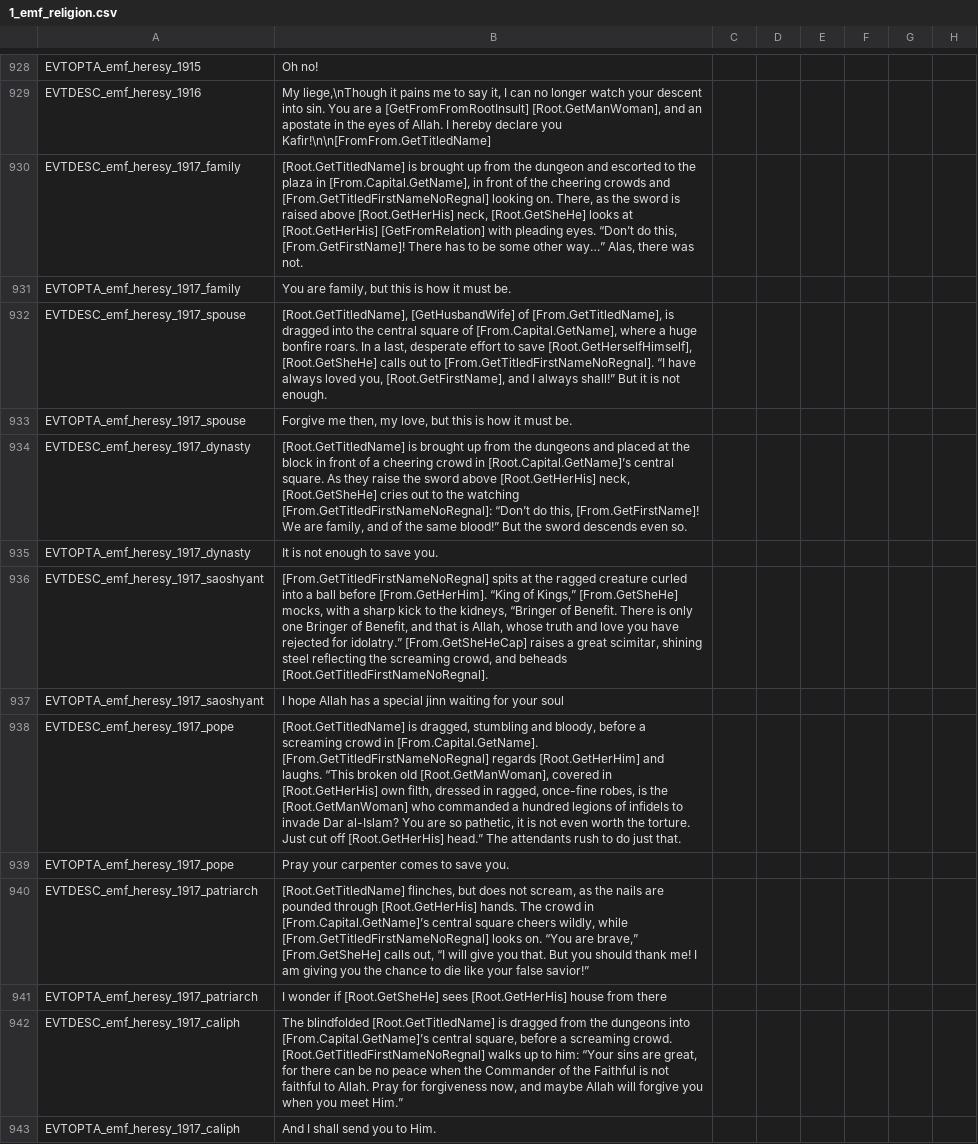
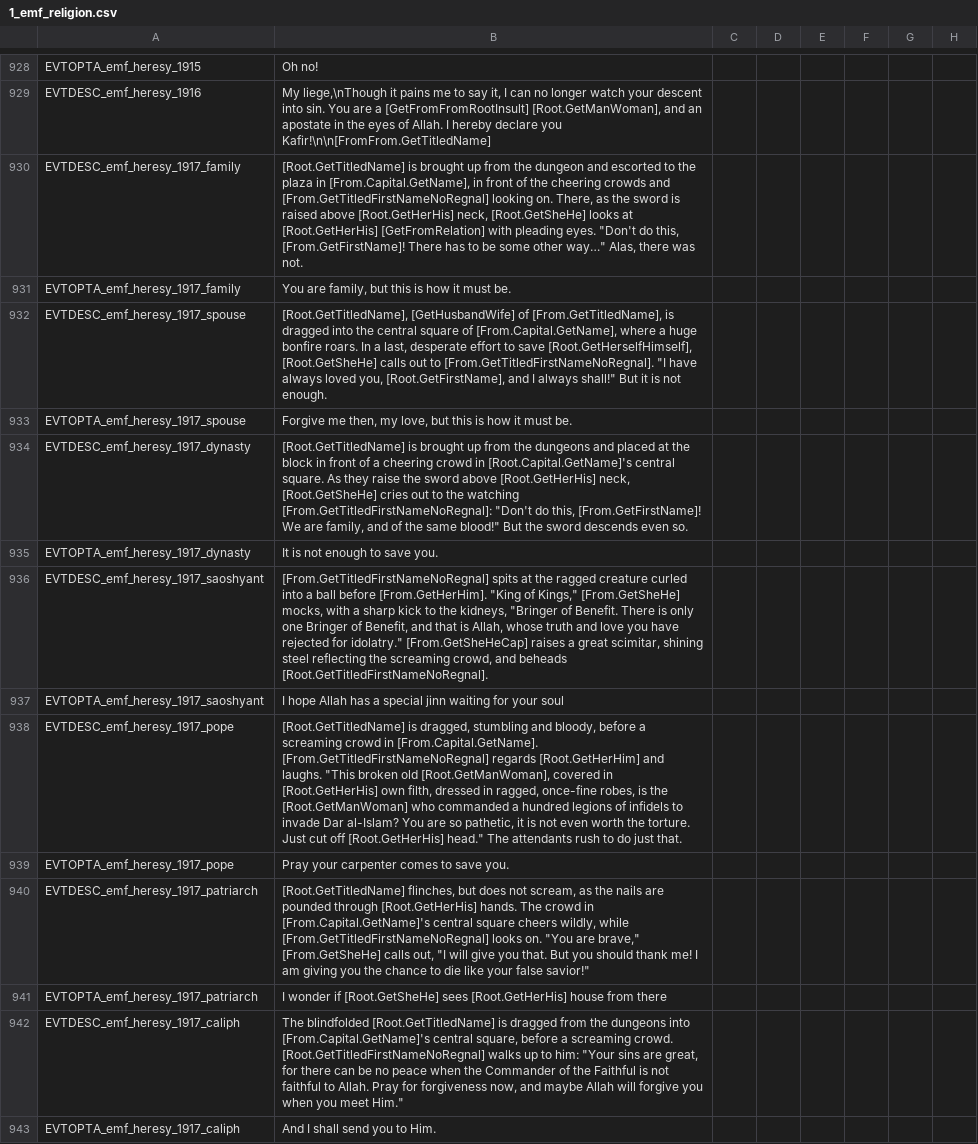
Before and after one commit to escalonn/sed2, a CSV file: build/SED2/localisation/1_emf_religion.csv, drawn as a sheet; only a part is shown, gaps mark what is left out; the diff covers the shown part only; the diff names each change by its address in the sheet, - before the commit and + after, or states it on an @@ line.

```diff
--- a/build/SED2/localisation/1_emf_religion.csv
+++ b/build/SED2/localisation/1_emf_religion.csv
-B930: …pleading eyes. “Don’t do this, [From.GetFirstName]! There has to be some other way…” Alas, there…
+B930: …pleading eyes. "Don't do this, [From.GetFirstName]! There has to be some other way…" Alas, there…
-B932: …to [From.GetTitledFirstNameNoRegnal]. “I have always loved you, [Root.GetFirstName], and I always shall!” But it…
+B932: …to [From.GetTitledFirstNameNoRegnal]. "I have always loved you, [Root.GetFirstName], and I always shall!" But it…
-B934: …crowd in [Root.Capital.GetName]’s central square. As they raise the sword above [Root.GetHerHis] neck, [Root.GetSheHe] cries out to the watching [From.GetTitledFirstNameNoRegnal]: “Don’t do this, [From.GetFirstName]! We are family, and of the same blood!” But the…
+B934: …crowd in [Root.Capital.GetName]'s central square. As they raise the sword above [Root.GetHerHis] neck, [Root.GetSheHe] cries out to the watching [From.GetTitledFirstNameNoRegnal]: "Don't do this, [From.GetFirstName]! We are family, and of the same blood!" But the…
-B936: …before [From.GetHerHim]. “King of Kings,” [From.GetSheHe] mocks, with a sharp kick to the kidneys, “Bringer of Benefit. There is only one Bringer of Benefit, and that is Allah, whose truth and love you have rejected for idolatry.” [From.GetSheHeCap] raises…
+B936: …before [From.GetHerHim]. "King of Kings," [From.GetSheHe] mocks, with a sharp kick to the kidneys, "Bringer of Benefit. There is only one Bringer of Benefit, and that is Allah, whose truth and love you have rejected for idolatry." [From.GetSheHeCap] raises…
-B938: …and laughs. “This broken old [Root.GetManWoman], covered in [Root.GetHerHis] own filth, dressed in ragged, once-fine robes, is the [Root.GetManWoman] who commanded a hundred legions of infidels to invade Dar al-Islam? You are so pathetic, it is not even worth the torture. Just cut off [Root.GetHerHis] head.” The attendants…
+B938: …and laughs. "This broken old [Root.GetManWoman], covered in [Root.GetHerHis] own filth, dressed in ragged, once-fine robes, is the [Root.GetManWoman] who commanded a hundred legions of infidels to invade Dar al-Islam? You are so pathetic, it is not even worth the torture. Just cut off [Root.GetHerHis] head." The attendants…
-B940: …crowd in [From.Capital.GetName]’s central square cheers wildly, while [From.GetTitledFirstNameNoRegnal] looks on. “You are brave,” [From.GetSheHe] calls out, “I will give you that. But you should thank me! I am giving you the chance to die like your false savior!”
+B940: …crowd in [From.Capital.GetName]'s central square cheers wildly, while [From.GetTitledFirstNameNoRegnal] looks on. "You are brave," [From.GetSheHe] calls out, "I will give you that. But you should thank me! I am giving you the chance to die like your false savior!"
-B942: …dungeons into [From.Capital.GetName]’s central square, before a screaming crowd. [Root.GetTitledFirstNameNoRegnal] walks up to him: “Your sins are great, for there can be no peace when the Commander of the Faithful is not faithful to Allah. Pray for forgiveness now, and maybe Allah will forgive you when you meet Him.”
+B942: …dungeons into [From.Capital.GetName]'s central square, before a screaming crowd. [Root.GetTitledFirstNameNoRegnal] walks up to him: "Your sins are great, for there can be no peace when the Commander of the Faithful is not faithful to Allah. Pray for forgiveness now, and maybe Allah will forgive you when you meet Him."
```
Also changed, not shown: 177 edited cells elsewhere in this file, build/SED2+EMF/localisation/0_SED+EMF.csv, build/SED2/localisation/A_Buildings_Cultural.csv, 18 other files.
